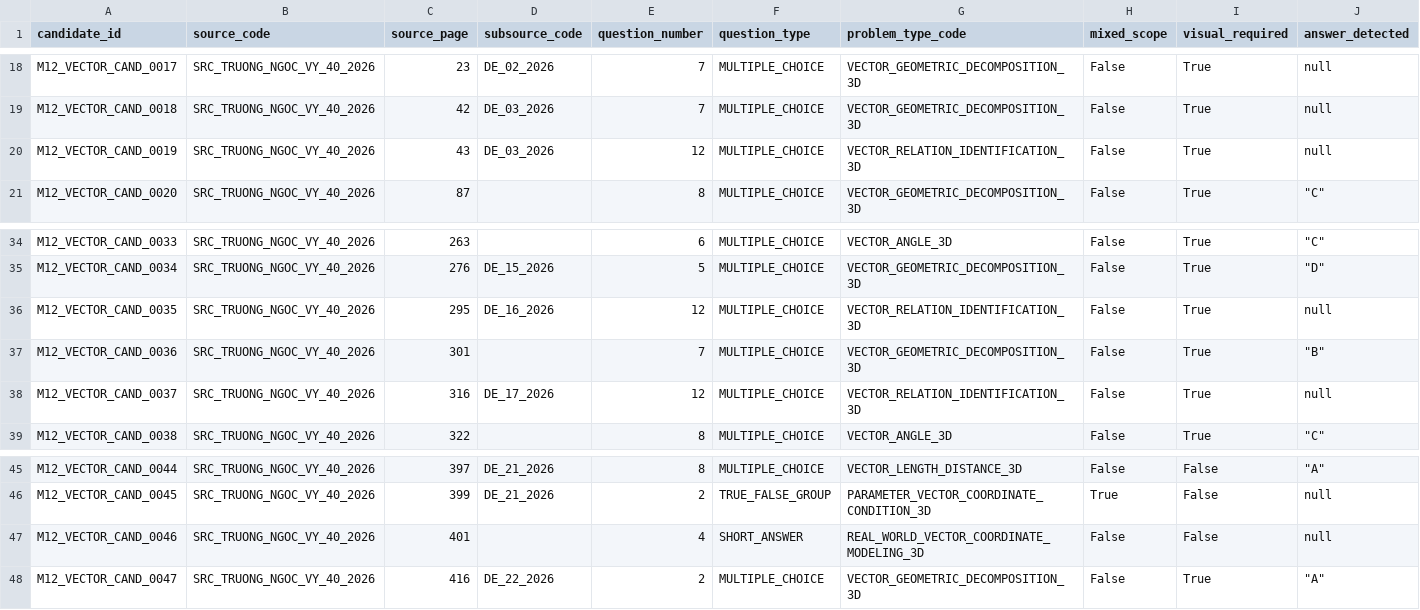
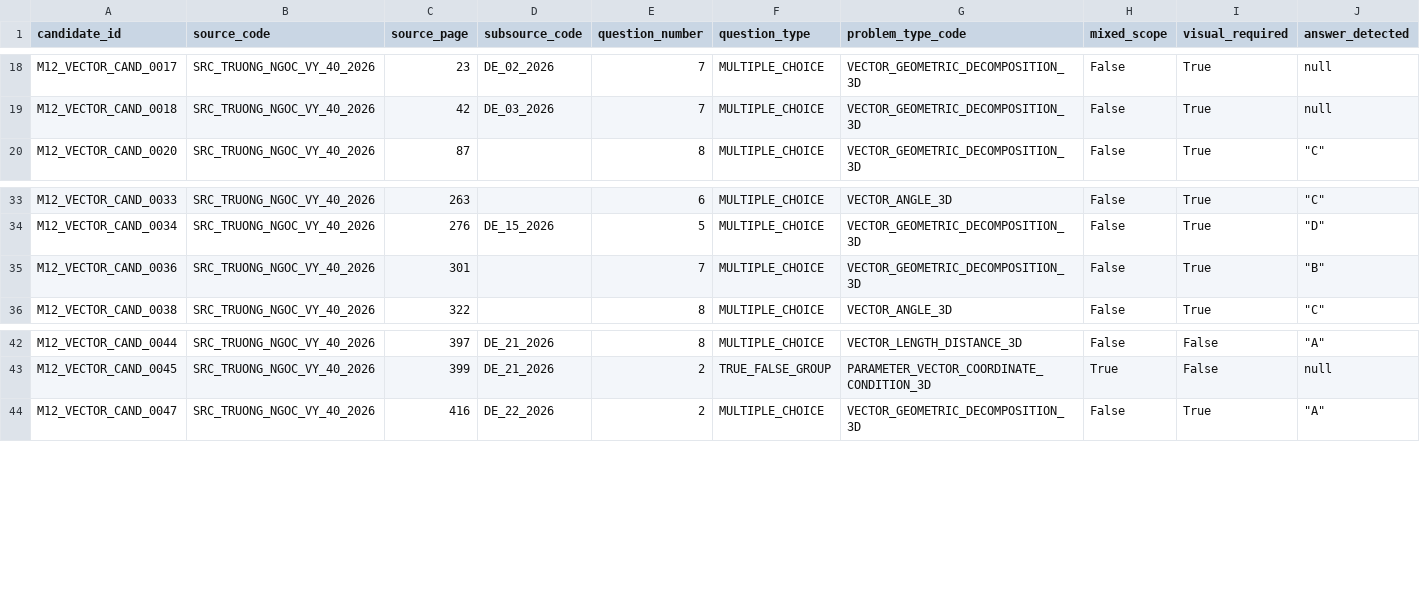
Before and after one commit to Phat-le2005/Coach_Learning, a CSV file: backend/data/questions/math/grade12/vector_coordinates_v0_1/staging/materialized_v0_1/review_queue.csv, drawn as a sheet; only a part is shown, gaps mark what is left out; rows hold the shown columns only; the diff names each change by its address in the sheet, - before the commit and + after, or states it on an @@ line.

Commit message:
fix: harden vector materialization scope and integrity

```diff
--- a/backend/data/questions/math/grade12/vector_coordinates_v0_1/staging/materialized_v0_1/review_queue.csv
+++ b/backend/data/questions/math/grade12/vector_coordinates_v0_1/staging/materialized_v0_1/review_queue.csv
-row 20: M12_VECTOR_CAND_0019 | SRC_TRUONG_NGOC_VY_40_2026 | 43 | DE_03_2026 | 12 | MULTIPLE_CHOICE | VECTOR_RELATION_IDENTIFICATION_3D | False | True | null
-row 36: M12_VECTOR_CAND_0035 | SRC_TRUONG_NGOC_VY_40_2026 | 295 | DE_16_2026 | 12 | MULTIPLE_CHOICE | VECTOR_RELATION_IDENTIFICATION_3D | False | True | null
-row 38: M12_VECTOR_CAND_0037 | SRC_TRUONG_NGOC_VY_40_2026 | 316 | DE_17_2026 | 12 | MULTIPLE_CHOICE | VECTOR_RELATION_IDENTIFICATION_3D | False | True | null
-row 47: M12_VECTOR_CAND_0046 | SRC_TRUONG_NGOC_VY_40_2026 | 401 |  | 4 | SHORT_ANSWER | REAL_WORLD_VECTOR_COORDINATE_MODELING_3D | False | False | null
```
Also changed, not shown: 11 other files.
